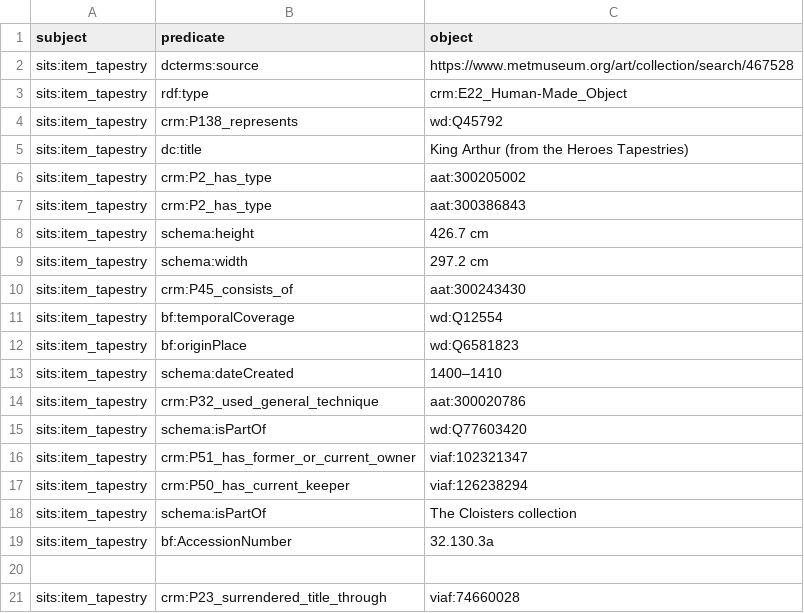
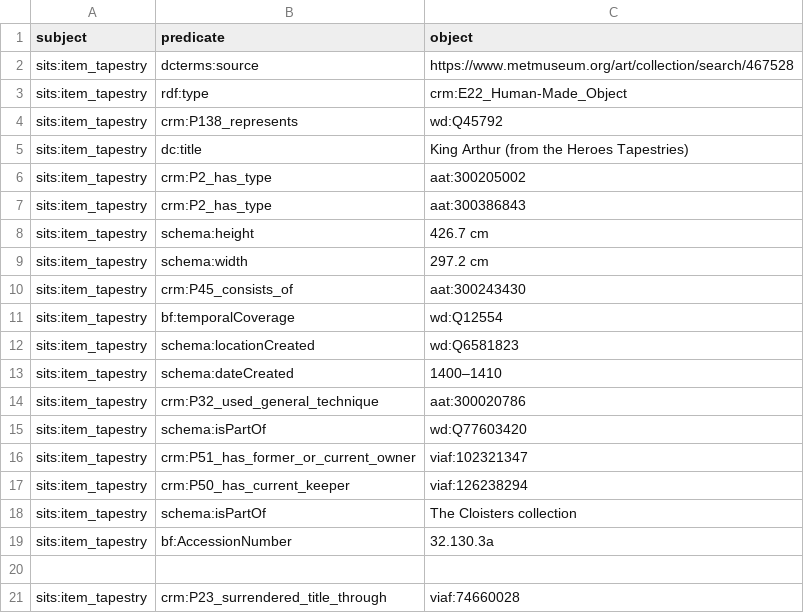
Before and after one commit to The-Sword-in-the-Stone-LOD/The-Sword-in-the-Stone-LOD, a CSV file: csv_formal/tapestry_f.csv, drawn as a sheet.

Commit message:
Update tapestry_f.csv

```diff
--- a/csv_formal/tapestry_f.csv
+++ b/csv_formal/tapestry_f.csv
@@ -11,3 +11,3 @@ sits:item_tapestry,crm:P45_consists_of,aat:300243430
 sits:item_tapestry,bf:temporalCoverage,wd:Q12554
-sits:item_tapestry,bf:originPlace,wd:Q6581823
+sits:item_tapestry,schema:locationCreated,wd:Q6581823
 sits:item_tapestry,schema:dateCreated,1400–1410
```
